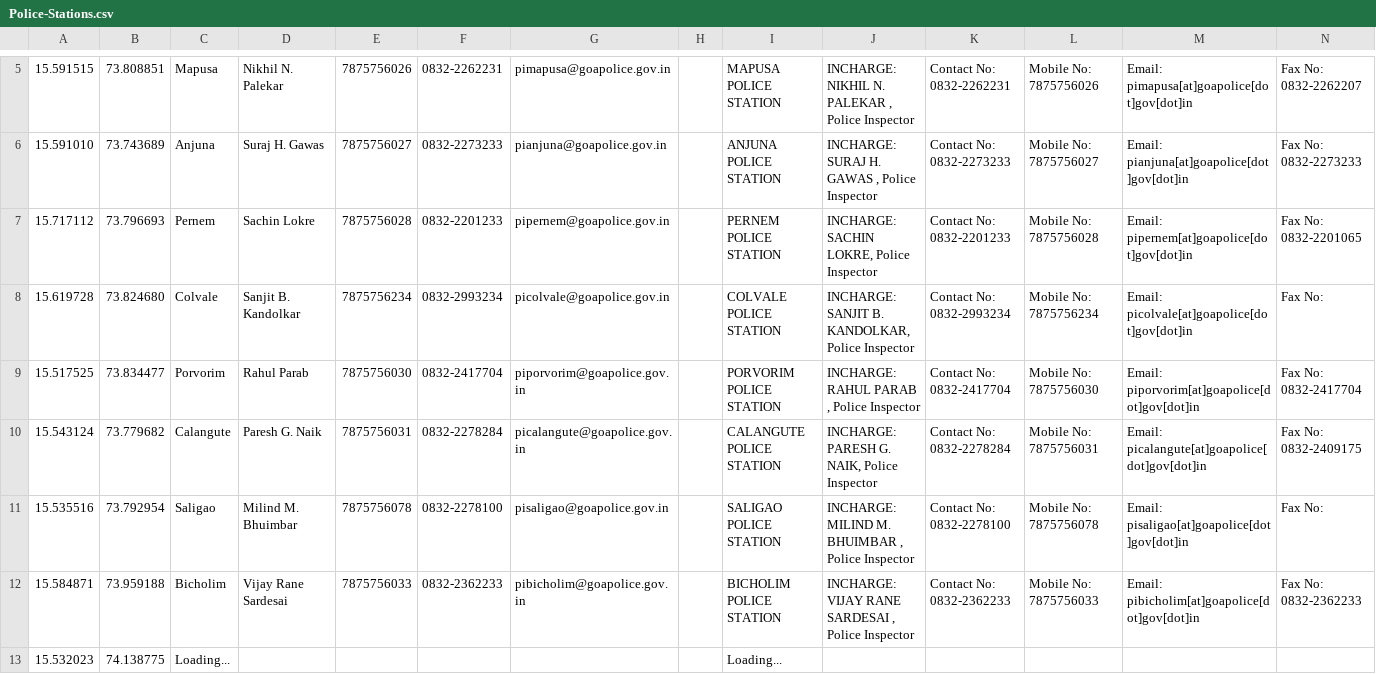
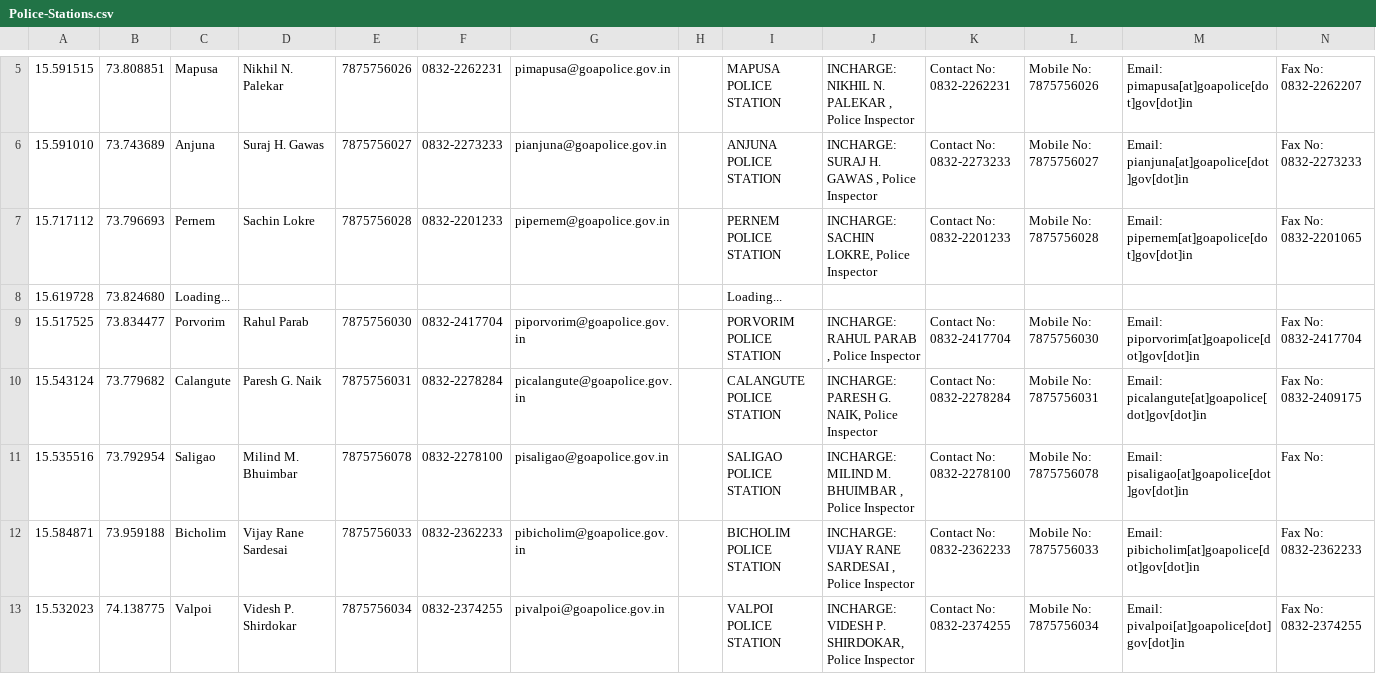
Before and after one commit to alansaviolobo/google-sheets-to-json-converter, a CSV file: data/Police-Stations.csv, drawn as a sheet; only a part is shown, gaps mark what is left out; the diff covers the shown part only; the diff names each change by its address in the sheet, - before the commit and + after, or states it on an @@ line.

```diff
--- a/data/Police-Stations.csv
+++ b/data/Police-Stations.csv
-C8: Colvale
+C8: Loading...
-D8: Sanjit B. Kandolkar
+D8: (empty)
-E8: 7875756234
+E8: (empty)
-F8: 0832-2993234
+F8: (empty)
-G8: picolvale@goapolice.gov.in
+G8: (empty)
-I8: COLVALE POLICE STATION
+I8: Loading...
-J8: INCHARGE: SANJIT B. KANDOLKAR, Police Inspector
+J8: (empty)
-K8: Contact No: 0832-2993234
+K8: (empty)
-L8: Mobile No: 7875756234
+L8: (empty)
-M8: Email: picolvale[at]goapolice[dot]gov[dot]in
+M8: (empty)
-N8: Fax No:
+N8: (empty)
-C13: Loading...
+C13: Valpoi
-D13: (empty)
+D13: Videsh P. Shirdokar
-E13: (empty)
+E13: 7875756034
-F13: (empty)
+F13: 0832-2374255
-G13: (empty)
+G13: pivalpoi@goapolice.gov.in
-I13: Loading...
+I13: VALPOI POLICE STATION
-J13: (empty)
+J13: INCHARGE: VIDESH P. SHIRDOKAR, Police Inspector
-K13: (empty)
+K13: Contact No: 0832-2374255
-L13: (empty)
+L13: Mobile No: 7875756034
-M13: (empty)
+M13: Email: pivalpoi[at]goapolice[dot]gov[dot]in
-N13: (empty)
+N13: Fax No: 0832-2374255
```
Also changed, not shown: 33 edited cells elsewhere in this file, 6 other files.
